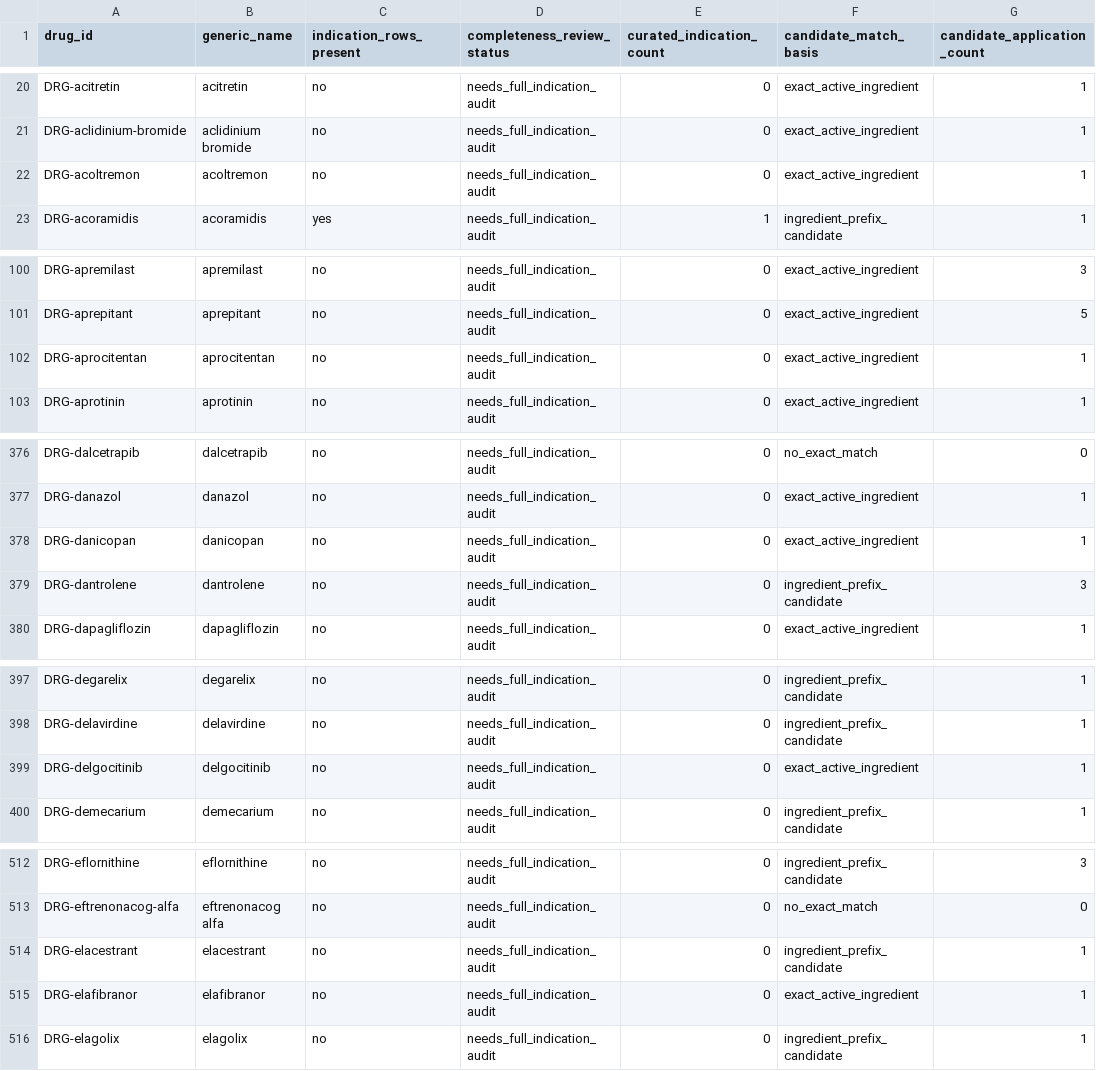
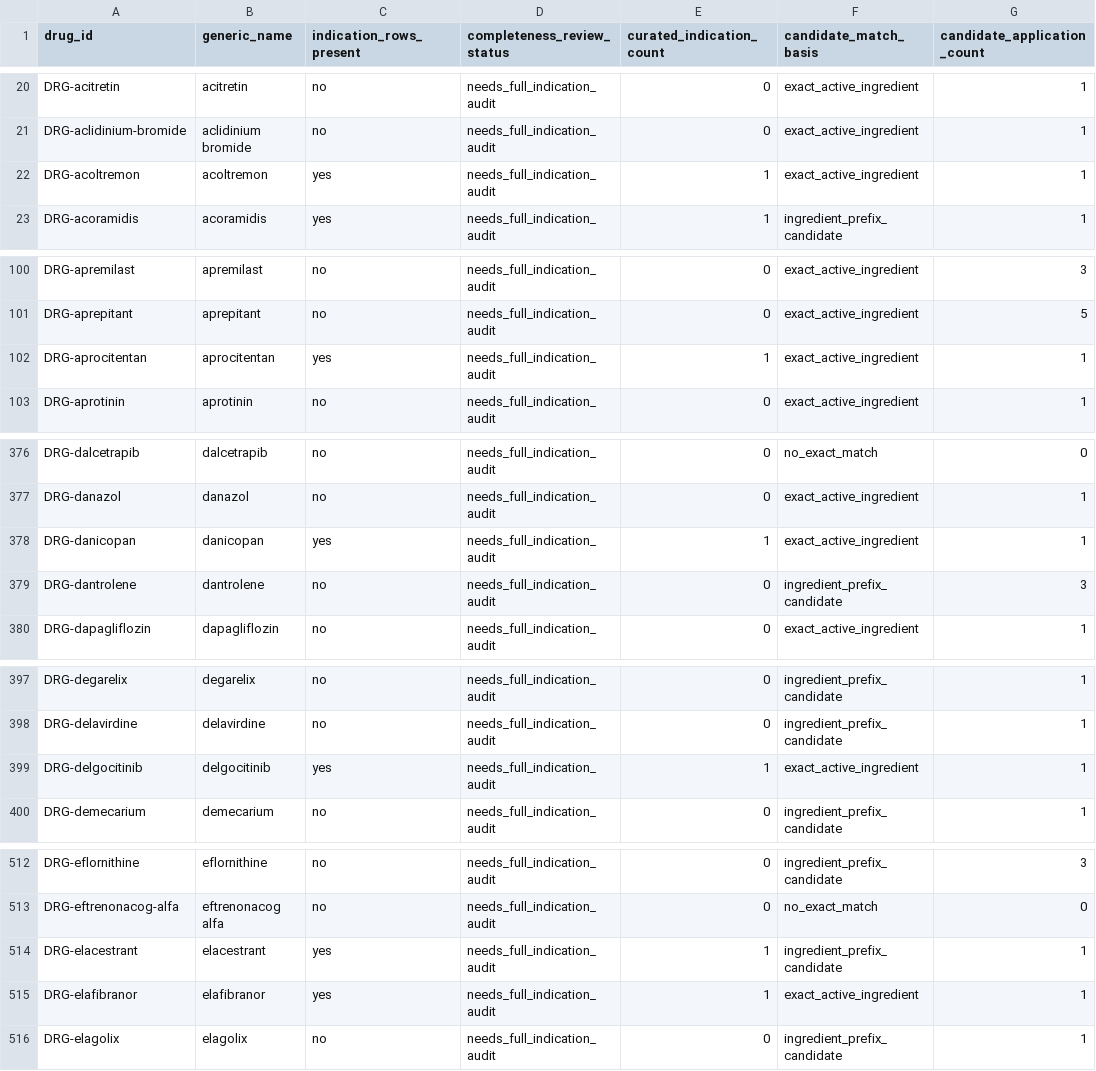
Before and after one commit to ichunglo/ichunglo.github.io, a CSV file: data/generated/fda-application-review-queue.csv, drawn as a sheet; only a part is shown, gaps mark what is left out; the diff covers the shown part only; the diff names each change by its address in the sheet, - before the commit and + after, or states it on an @@ line.

```diff
--- a/data/generated/fda-application-review-queue.csv
+++ b/data/generated/fda-application-review-queue.csv
-C22 (indication_rows_present): no
+C22 (indication_rows_present): yes
-E22 (curated_indication_count): 0
+E22 (curated_indication_count): 1
-C102 (indication_rows_present): no
+C102 (indication_rows_present): yes
-E102 (curated_indication_count): 0
+E102 (curated_indication_count): 1
-C378 (indication_rows_present): no
+C378 (indication_rows_present): yes
-E378 (curated_indication_count): 0
+E378 (curated_indication_count): 1
-C399 (indication_rows_present): no
+C399 (indication_rows_present): yes
-E399 (curated_indication_count): 0
+E399 (curated_indication_count): 1
-C514:C515 (indication_rows_present): no
+C514:C515 (indication_rows_present): yes
-E514:E515 (curated_indication_count): 0
+E514:E515 (curated_indication_count): 1
```
Also changed, not shown: 24 edited cells elsewhere in this file, data/curated/fda-approved-indications.csv, 8 other files.
